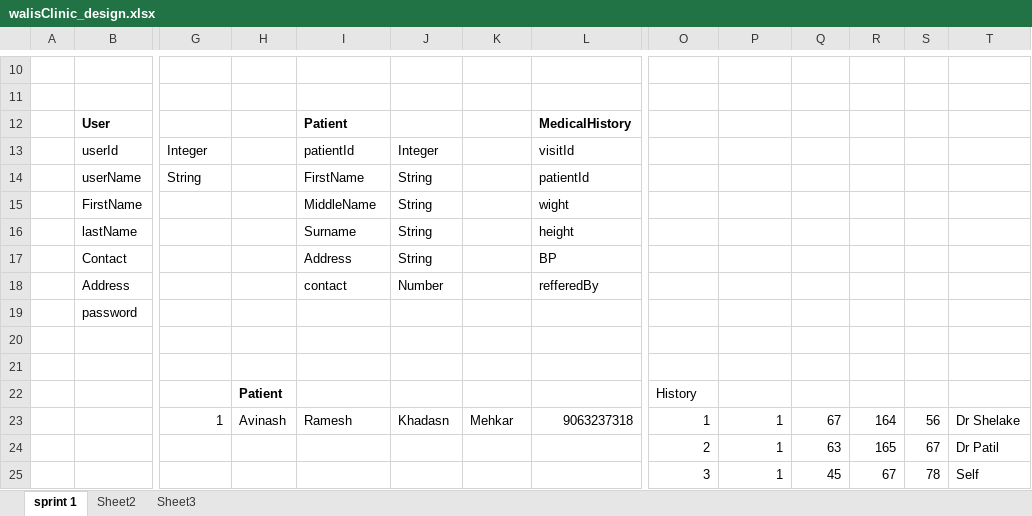
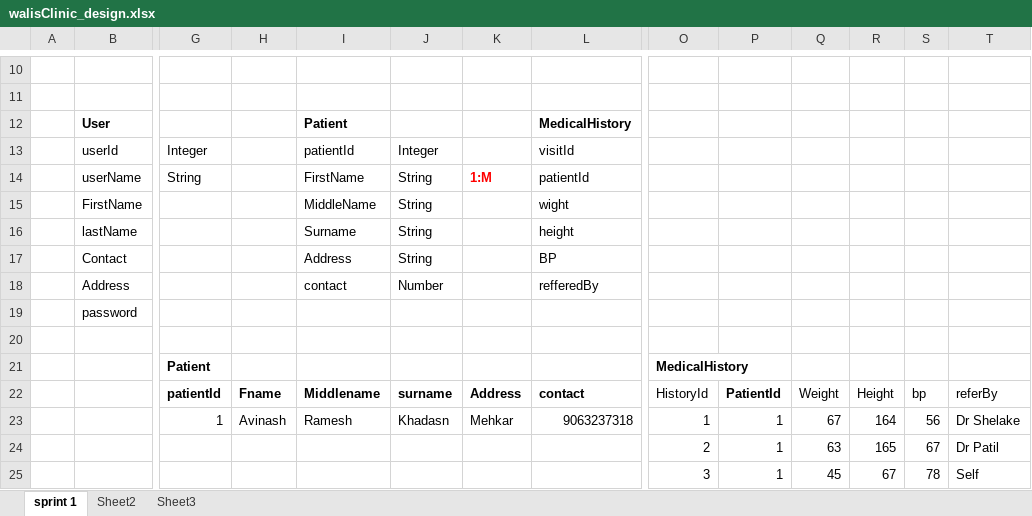
Before and after one commit to theavi/walisClinic, an Excel workbook: walisClinic_design.xlsx, sheet sprint 1, drawn as a sheet; only a part is shown, gaps mark what is left out; values as stored, in another font and other column widths than the file's, no borders; charts and pictures not drawn; removed rows and columns are numbered as before the commit, all else as after; rows hold the shown columns only; the diff names each change by its address in the sheet, - before the commit and + after, or states it on an @@ line.

Commit message:
WALIA-05 Creatd patient entity

```diff
--- a/walisClinic_design.xlsx (sheet sprint 1)
+++ b/walisClinic_design.xlsx (sheet sprint 1)
-K14: (empty)
+K14: 1:M
-row 21: (empty)
+row 21:  |  | Patient |  |  |  |  |  | MedicalHistory
-row 22:  |  |  | Patient |  |  |  |  | History
+row 22:  |  | patientId | Fname | Middlename | surname | Address | contact | HistoryId | PatientId | Weight | Height | bp | referBy
```
Also changed, not shown: 4 other files.
